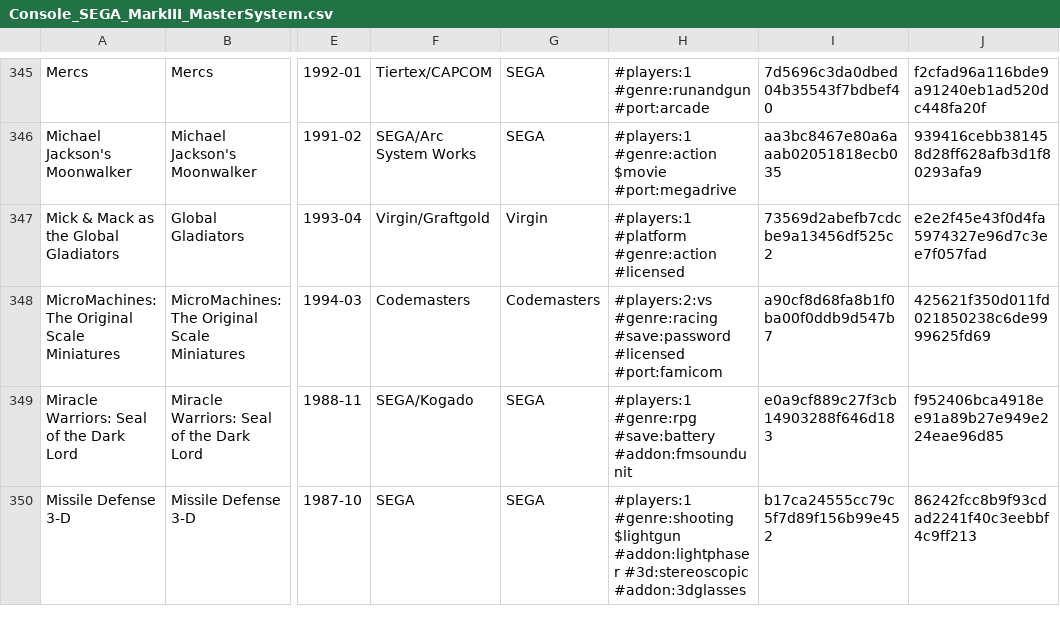
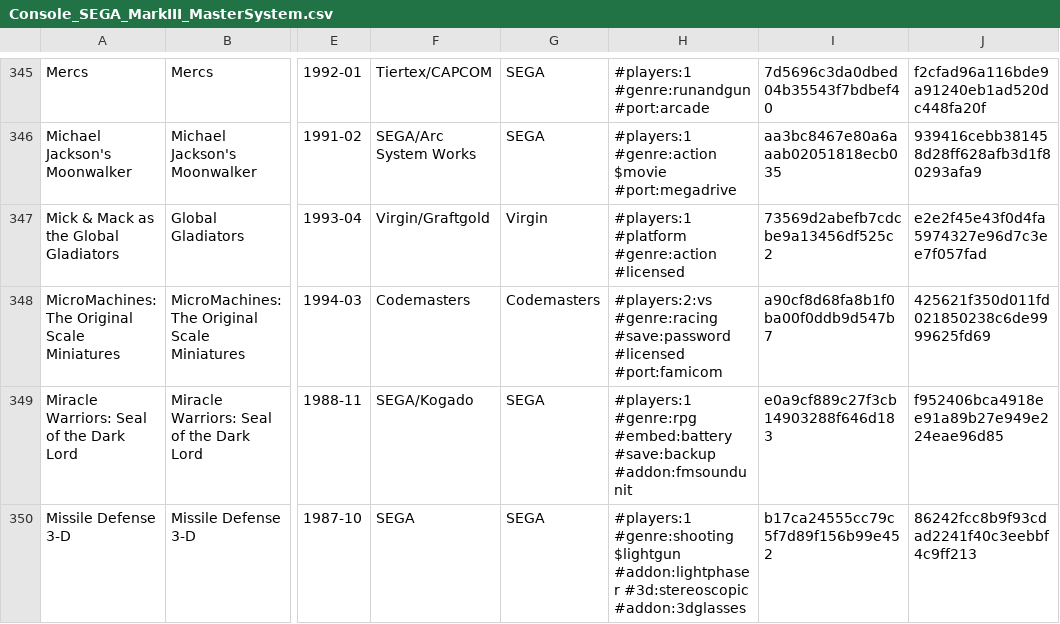
Before and after one commit to PigSaint/GameDataBase, a CSV file: Console_SEGA_MarkIII_MasterSystem.csv, drawn as a sheet; only a part is shown, gaps mark what is left out; the diff covers the shown part only; the diff names each change by its address in the sheet, - before the commit and + after, or states it on an @@ line.

Commit message:
Update Console_SEGA_MarkIII_MasterSystem.csv

```diff
--- a/Console_SEGA_MarkIII_MasterSystem.csv
+++ b/Console_SEGA_MarkIII_MasterSystem.csv
-H349: #players:1 #genre:rpg #save:battery #addon:fmsoundunit
+H349: #players:1 #genre:rpg #embed:battery #save:backup #addon:fmsoundunit
```
Also changed, not shown: 33 edited cells elsewhere in this file.
